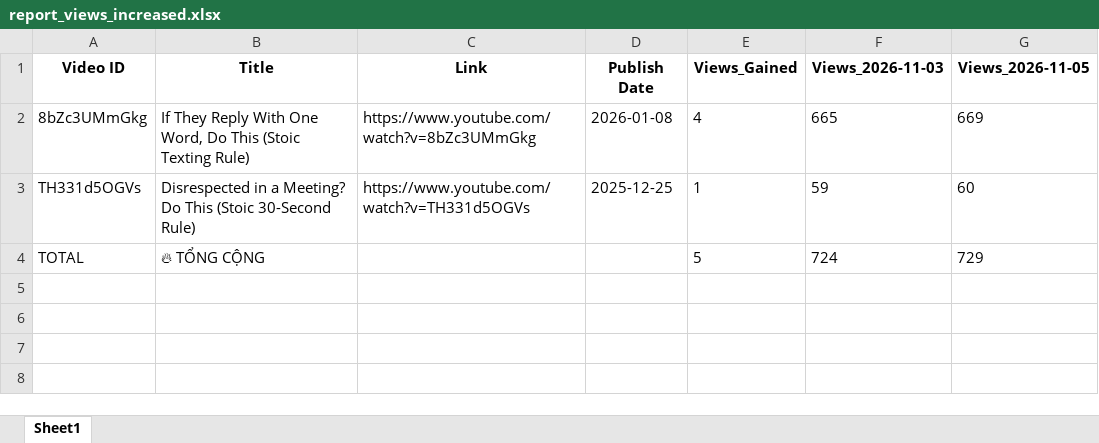
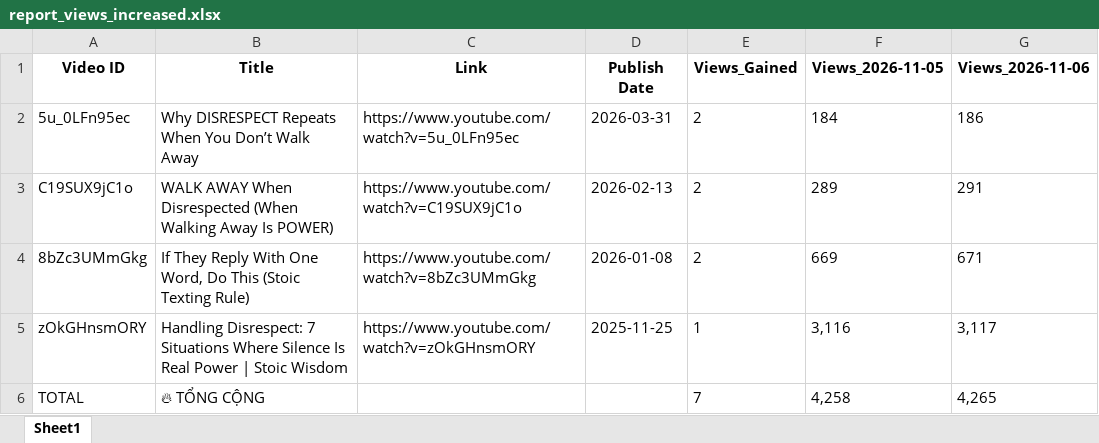
Before and after one commit to queen10022004-create/daily-views, an Excel workbook: report_views_increased.xlsx, sheet Sheet1, drawn as a sheet; values as stored, in another font and other column widths than the file's, no borders; removed rows and columns are numbered as before the commit, all else as after; the diff names each change by its address in the sheet, - before the commit and + after, or states it on an @@ line.

```diff
--- a/report_views_increased.xlsx (sheet Sheet1)
+++ b/report_views_increased.xlsx (sheet Sheet1)
-column F (Views_2026-11-03), row 2: 665; row 4: 724
+column G (Views_2026-11-06), row 4: 671; row 6: 4,265
+row 2: 5u_0LFn95ec | Why DISRESPECT Repeats When You Don’t Walk Away | https://www.youtube.com/watch?v=5u_0LFn95ec | 2026-03-31 | 2 | 184 | 186
+row 3: C19SUX9jC1o | WALK AWAY When Disrespected (When Walking Away Is POWER) | https://www.youtube.com/watch?v=C19SUX9jC1o | 2026-02-13 | 2 | 289 | 291
-E4 (Views_Gained): 4
+E4 (Views_Gained): 2
-row 3: TH331d5OGVs | Disrespected in a Meeting? Do This (Stoic 30-Second Rule) | https://www.youtube.com/watch?v=TH331d5OGVs | 2025-12-25 | 1 | 59 | 60
+row 5: zOkGHnsmORY | Handling Disrespect: 7 Situations Where Silence Is Real Power | Stoic Wisdom | https://www.youtube.com/watch?v=zOkGHnsmORY | 2025-11-25 | 1 | 3,116 | 3,117
-E6 (Views_Gained): 5
+E6 (Views_Gained): 7
-F6 (Views_2026-11-05): 729
+F6 (Views_2026-11-05): 4,258
```
Also changed, not shown: history_stoicether.xlsx.
